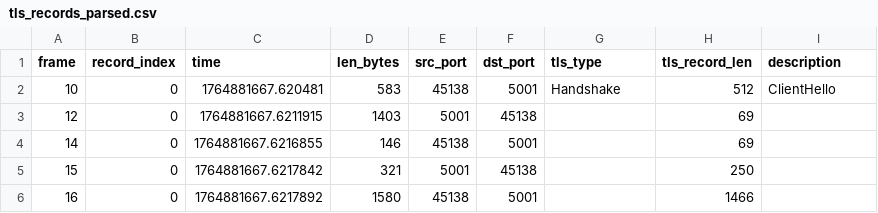
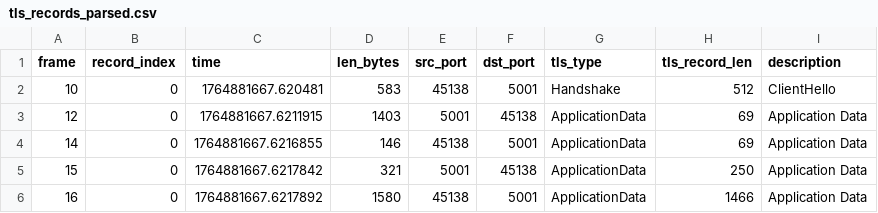
Before and after one commit to TalesCoutinho/secinfo, a CSV file: tls_records_parsed.csv, drawn as a sheet.

```diff
--- a/tls_records_parsed.csv
+++ b/tls_records_parsed.csv
@@ -2,5 +2,5 @@ frame,record_index,time,len_bytes,src_port,dst_port,tls_type,tls_record_len,desc
 10,0,1764881667.620481,583,45138,5001,Handshake,512,ClientHello
-12,0,1764881667.6211915,1403,5001,45138,,69,
-14,0,1764881667.6216855,146,45138,5001,,69,
-15,0,1764881667.6217842,321,5001,45138,,250,
-16,0,1764881667.6217892,1580,45138,5001,,1466,
+12,0,1764881667.6211915,1403,5001,45138,ApplicationData,69,Application Data
+14,0,1764881667.6216855,146,45138,5001,ApplicationData,69,Application Data
+15,0,1764881667.6217842,321,5001,45138,ApplicationData,250,Application Data
+16,0,1764881667.6217892,1580,45138,5001,ApplicationData,1466,Application Data
```
Also changed, not shown: tls_frames_parsed.csv, 6 other files.
